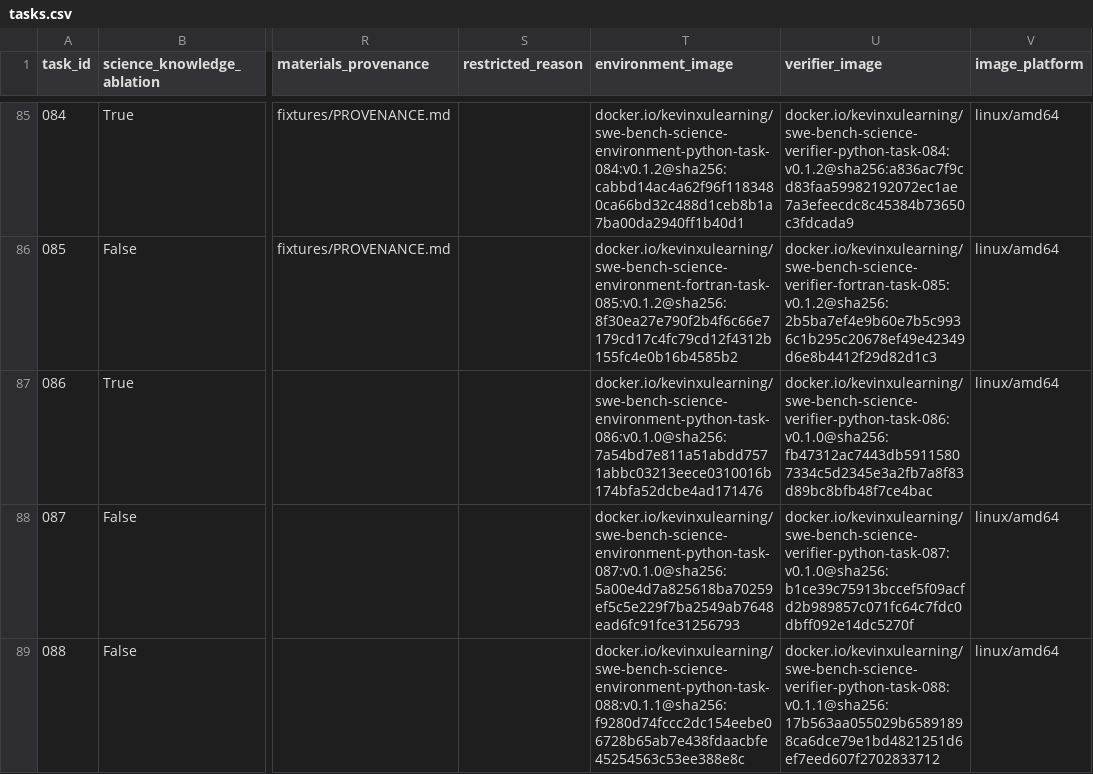
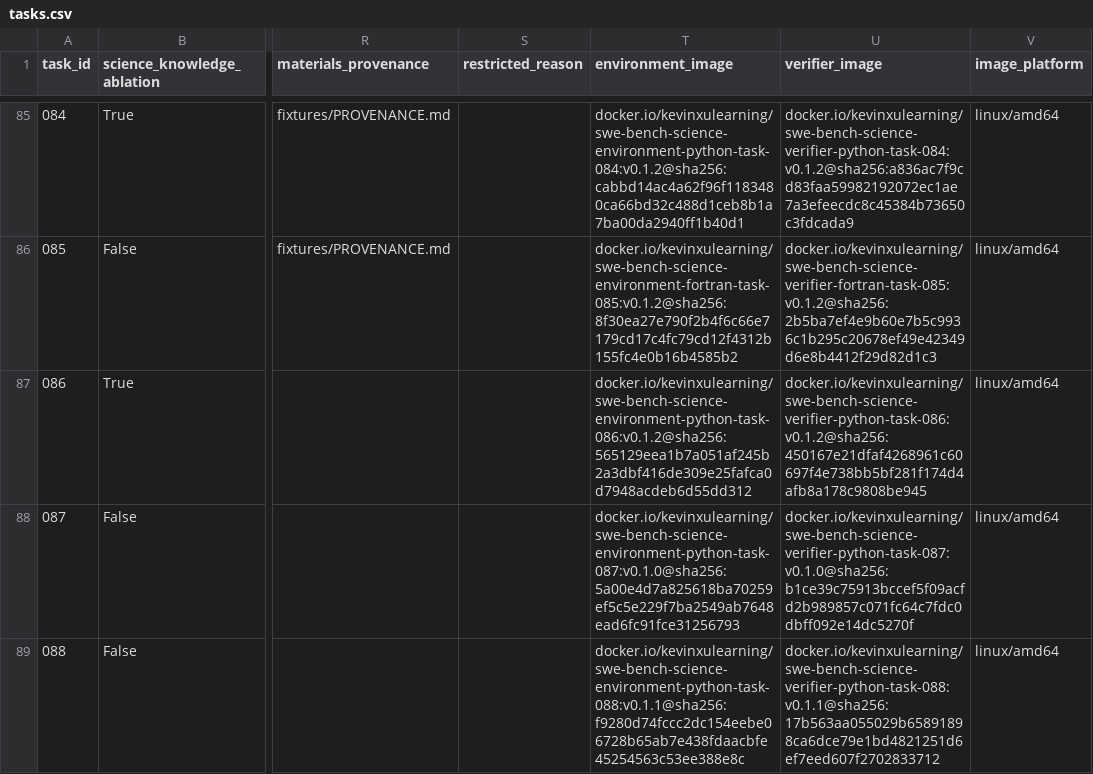
Before and after one commit to OpenMOSS/SWE-bench-Science, a CSV file: huggingface/data/tasks.csv, drawn as a sheet; only a part is shown, gaps mark what is left out; the diff names each change by its address in the sheet, - before the commit and + after, or states it on an @@ line.

Commit message:
Repair task086 matgl runtime images

```diff
--- a/huggingface/data/tasks.csv
+++ b/huggingface/data/tasks.csv
-T87 (environment_image): docker.io/kevinxulearning/swe-bench-science-environment-python-task-086:v0.1.0@sha256:7a54bd7e811a51abdd7571abbc03213eece0310016b174bfa52dcbe4ad171476
+T87 (environment_image): docker.io/kevinxulearning/swe-bench-science-environment-python-task-086:v0.1.2@sha256:565129eea1b7a051af245b2a3dbf416de309e25fafca0d7948acdeb6d55dd312
-U87 (verifier_image): docker.io/kevinxulearning/swe-bench-science-verifier-python-task-086:v0.1.0@sha256:fb47312ac7443db59115807334c5d2345e3a2fb7a8f83d89bc8bfb48f7ce4bac
+U87 (verifier_image): docker.io/kevinxulearning/swe-bench-science-verifier-python-task-086:v0.1.2@sha256:450167e21dfaf4268961c60697f4e738bb5bf281f174d4afb8a178c9808be945
```
Also changed, not shown: 5 other files.
